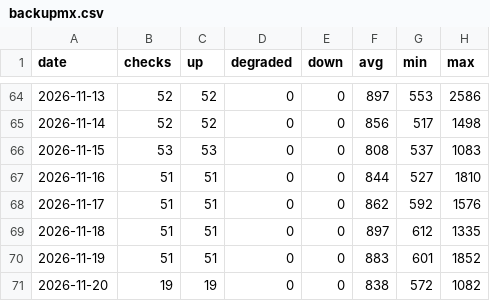
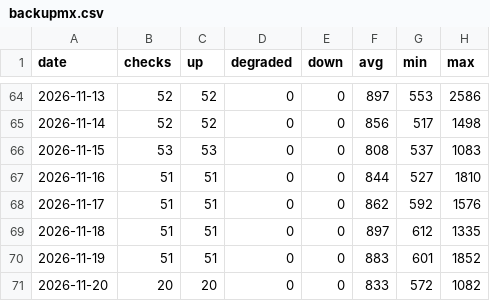
Before and after one commit to sysmike/statuspage, a CSV file: history/daily/backupmx.csv, drawn as a sheet; only a part is shown, gaps mark what is left out.

```diff
--- a/history/daily/backupmx.csv
+++ b/history/daily/backupmx.csv
@@ -70,2 +70,2 @@ date,checks,up,degraded,down,avg,min,max
 2026-11-19,51,51,0,0,883,601,1852
-2026-11-20,19,19,0,0,838,572,1082
+2026-11-20,20,20,0,0,833,572,1082
```
Also changed, not shown: history/daily/blog.csv, history/daily/home.csv, 16 other files.
